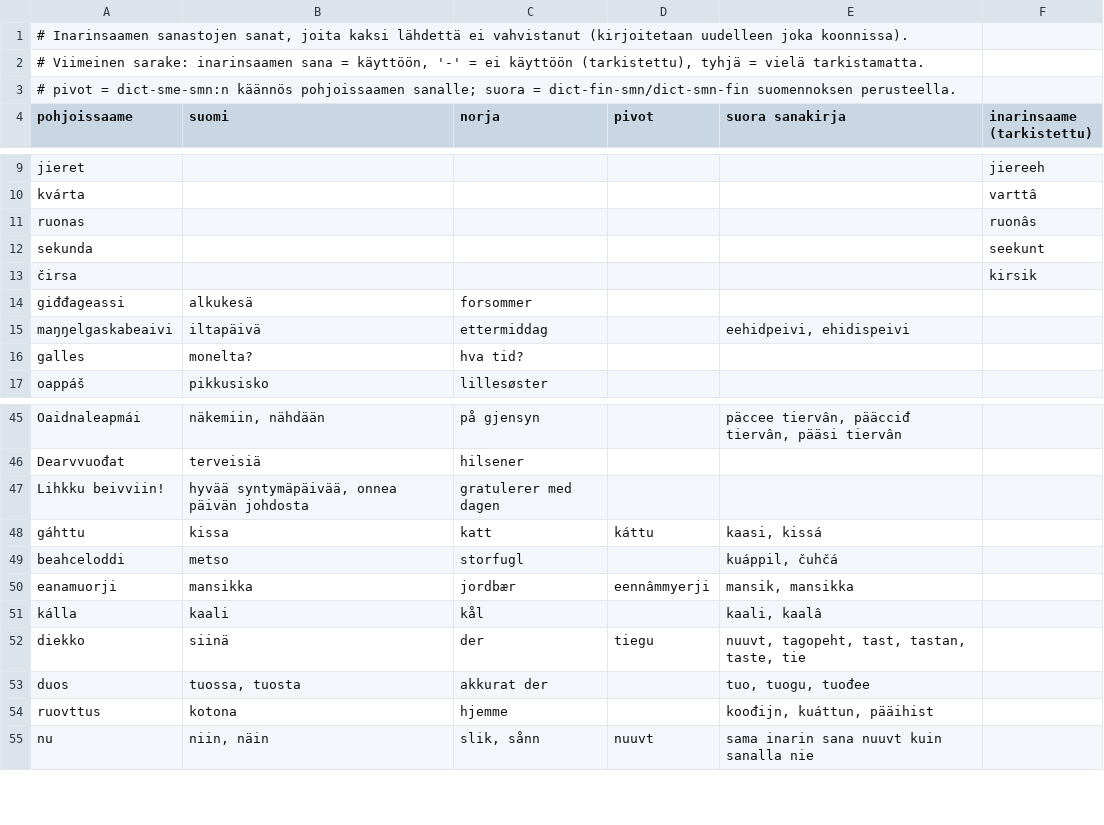
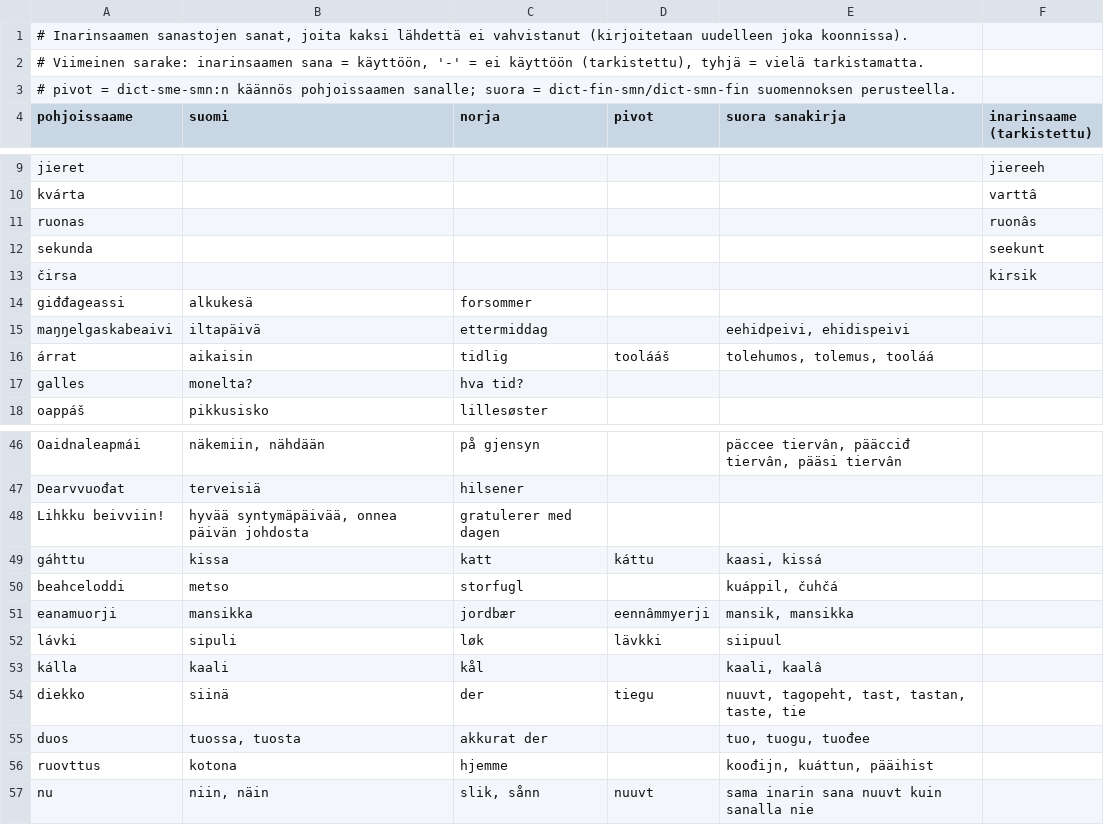
Before and after one commit to sombyduodji/satni-fst, a TSV file: sanastot_smn_tarkistus.tsv, drawn as a sheet; only a part is shown, gaps mark what is left out; the diff names each change by its address in the sheet, - before the commit and + after, or states it on an @@ line.

```diff
--- a/sanastot_smn_tarkistus.tsv
+++ b/sanastot_smn_tarkistus.tsv
+row 16: árrat | aikaisin | tidlig | toolááš | tolehumos, tolemus, tooláá
+row 52: lávki | sipuli | løk | lävkki | siipuul
```
Also changed, not shown: minipeli_smn_tarkistus.tsv, 8 other files.
